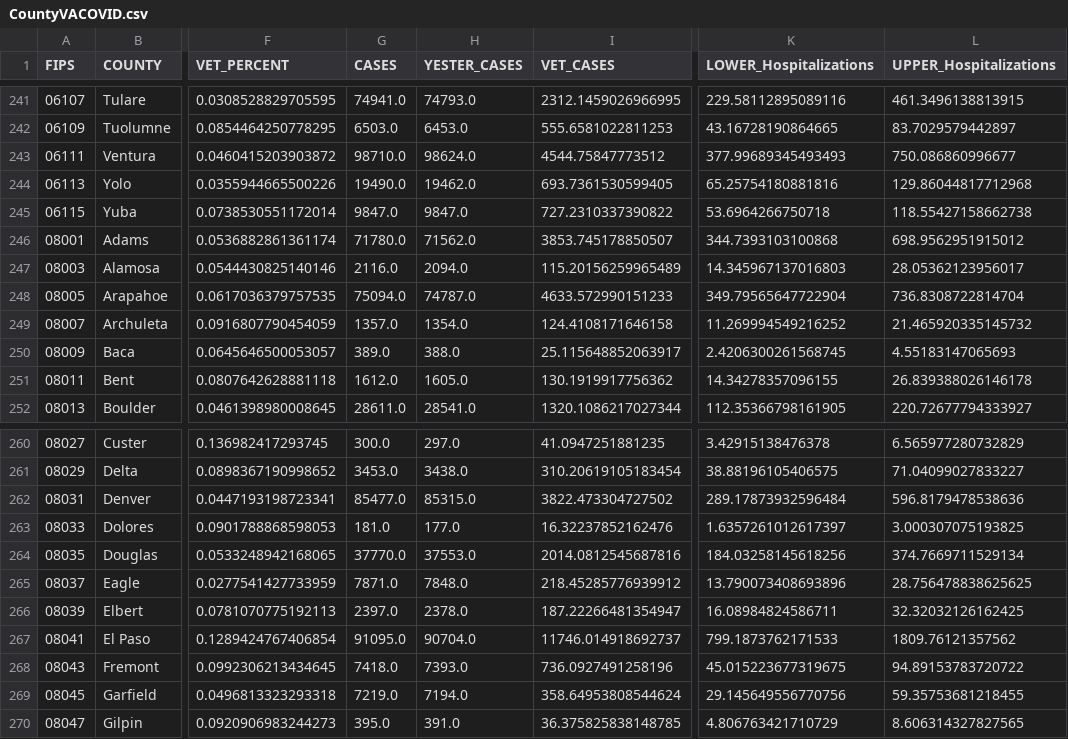
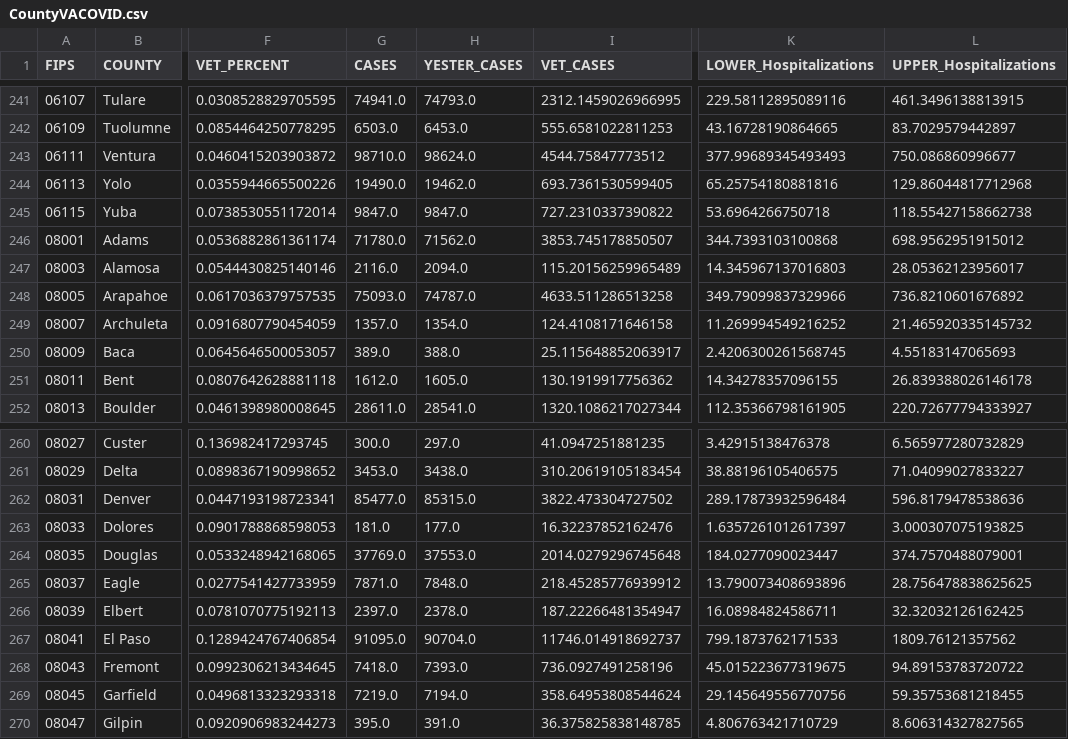
Before and after one commit to trebbag/VACovid, a CSV file: CountyVACOVID.csv, drawn as a sheet; only a part is shown, gaps mark what is left out; the diff names each change by its address in the sheet, - before the commit and + after, or states it on an @@ line.

```diff
--- a/CountyVACOVID.csv
+++ b/CountyVACOVID.csv
-G248 (CASES): 75094.0
+G248 (CASES): 75093.0
-I248 (VET_CASES): 4633.572990151233
+I248 (VET_CASES): 4633.511286513258
-K248 (LOWER_Hospitalizations): 349.79565647722904
+K248 (LOWER_Hospitalizations): 349.79099837329966
-L248 (UPPER_Hospitalizations): 736.8308722814704
+L248 (UPPER_Hospitalizations): 736.8210601676892
-G264 (CASES): 37770.0
+G264 (CASES): 37769.0
-I264 (VET_CASES): 2014.0812545687816
+I264 (VET_CASES): 2014.0279296745648
-K264 (LOWER_Hospitalizations): 184.03258145618256
+K264 (LOWER_Hospitalizations): 184.0277090023447
-L264 (UPPER_Hospitalizations): 374.7669711529134
+L264 (UPPER_Hospitalizations): 374.7570488079001
```
Also changed, not shown: CCTVAChart2.csv, VAChart.csv.
